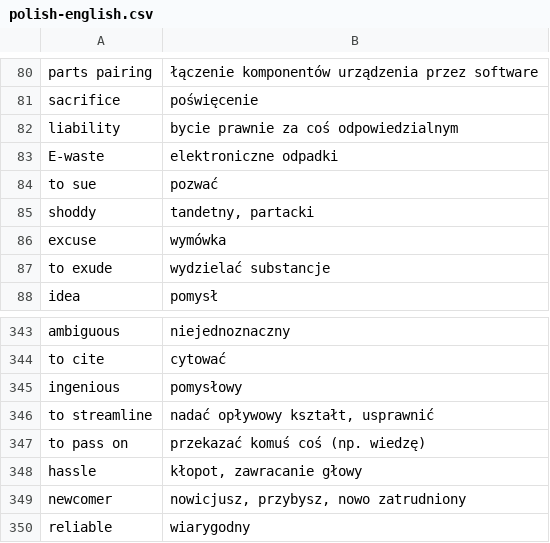
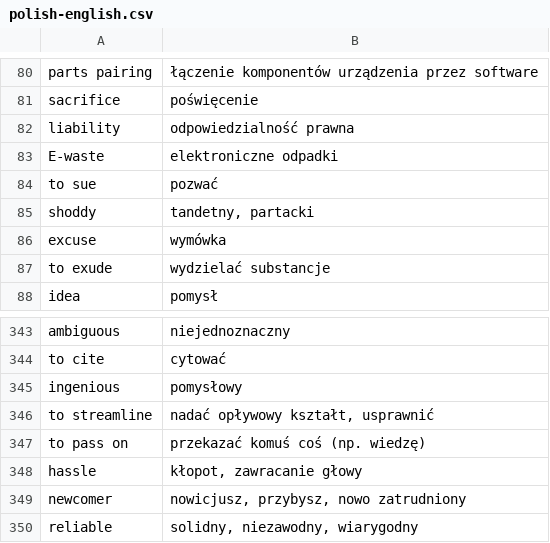
Before and after one commit to cezarysanecki/anki-cards, a CSV file: polish-english.csv, drawn as a sheet; only a part is shown, gaps mark what is left out.

Commit message:
Restore translations in polish-english.csv
Reinserted previously removed translations in polish-english.csv.

```diff
--- a/polish-english.csv
+++ b/polish-english.csv
@@ -81,3 +81,3 @@ parts pairing|łączenie komponentów urządzenia przez software
 sacrifice|poświęcenie
-liability|bycie prawnie za coś odpowiedzialnym
+liability|odpowiedzialność prawna
 E-waste|elektroniczne odpadki
@@ -349,2 +349,2 @@ hassle|kłopot, zawracanie głowy
 newcomer|nowicjusz, przybysz, nowo zatrudniony
-reliable|wiarygodny
+reliable|solidny, niezawodny, wiarygodny
```
